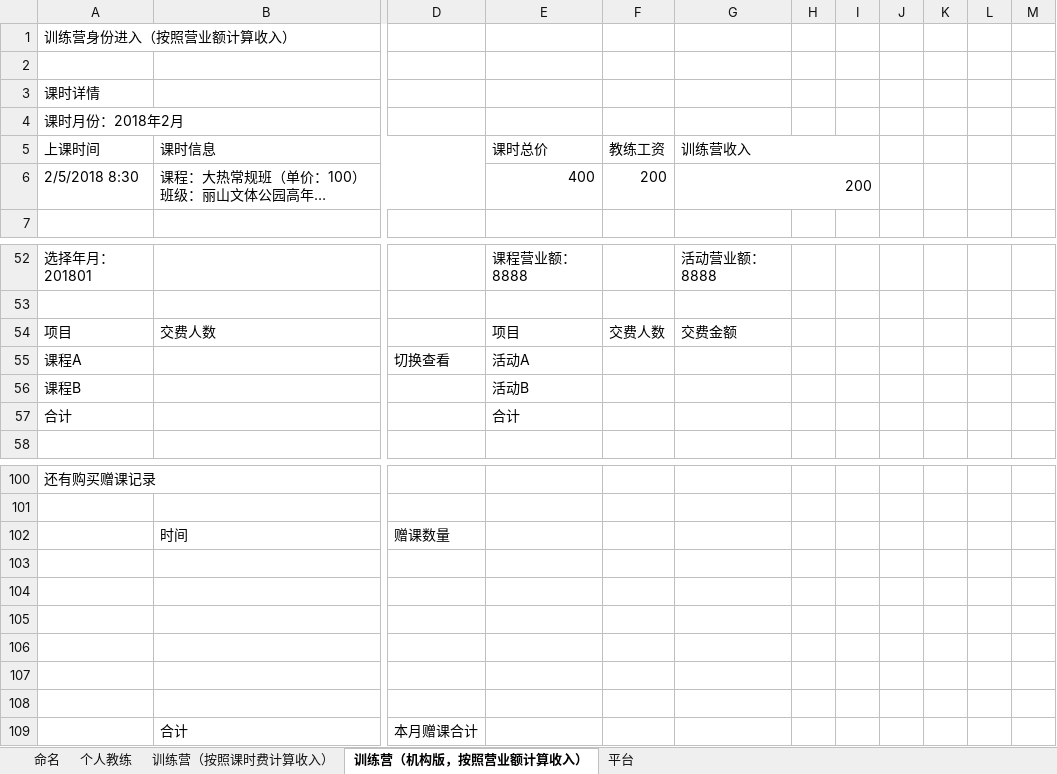
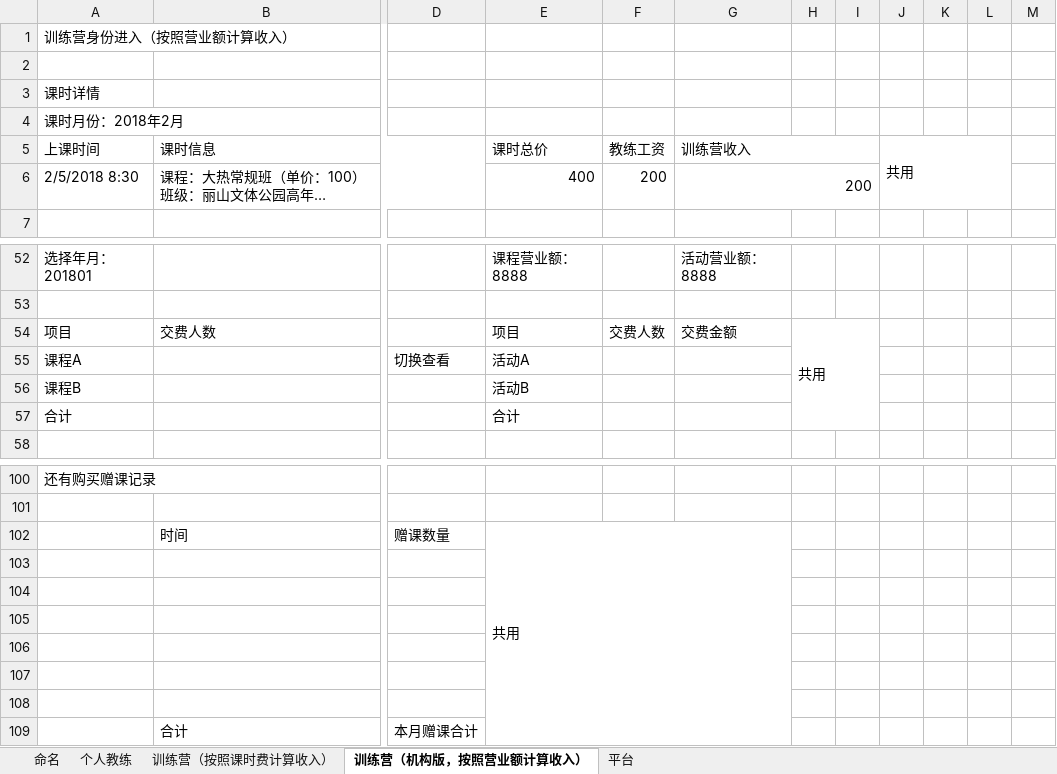
Before and after one commit to wlw330296385/hot, an Excel workbook: doc/alice/20180302后台财务更新.xlsx, sheet 训练营（机构版，按照营业额计算收入）, drawn as a sheet; only a part is shown, gaps mark what is left out; long unchanged cells end in …; values as stored, in another font and other column widths than the file's, no cell formats; the diff covers the shown part only; the diff names each change by its address in the sheet, - before the commit and + after, or states it on an @@ line.

```diff
--- a/doc/alice/20180302后台财务更新.xlsx (sheet 训练营（机构版，按照营业额计算收入）)
+++ b/doc/alice/20180302后台财务更新.xlsx (sheet 训练营（机构版，按照营业额计算收入）)
-J5: (empty)
+J5: 共用
+J5:L6 merged
-H54: (empty)
+H54: 共用
+H54:I57 merged
-E102 (课时总价): (empty)
+E102 (课时总价): 共用
+E102:G109 merged
```
Also changed, not shown: 8 edited cells and merged cells elsewhere in this sheet, sheet 命名, cell formats, charts or pictures, 10 other files.
